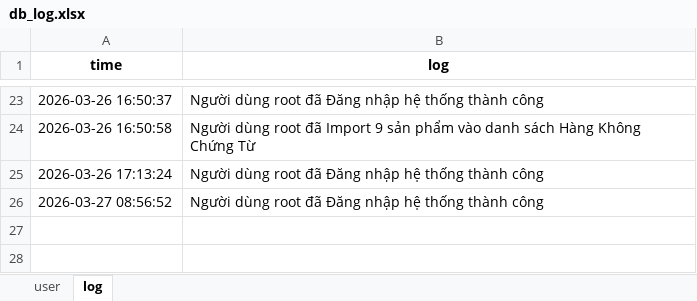
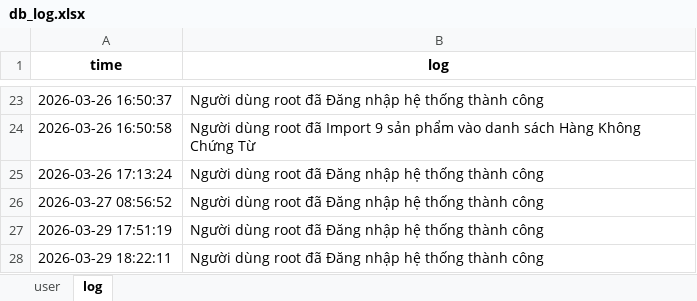
Before and after one commit to nhdthnh/ffm-, an Excel workbook: log/db_log.xlsx, sheet log, drawn as a sheet; only a part is shown, gaps mark what is left out; values as stored, in another font and other column widths than the file's, no borders; the diff names each change by its address in the sheet, - before the commit and + after, or states it on an @@ line.

```diff
--- a/log/db_log.xlsx (sheet log)
+++ b/log/db_log.xlsx (sheet log)
+row 27: 2026-03-29 17:51:19 | Người dùng root đã Đăng nhập hệ thống thành công
+row 28: 2026-03-29 18:22:11 | Người dùng root đã Đăng nhập hệ thống thành công
```
Also changed, not shown: 8 other files.
